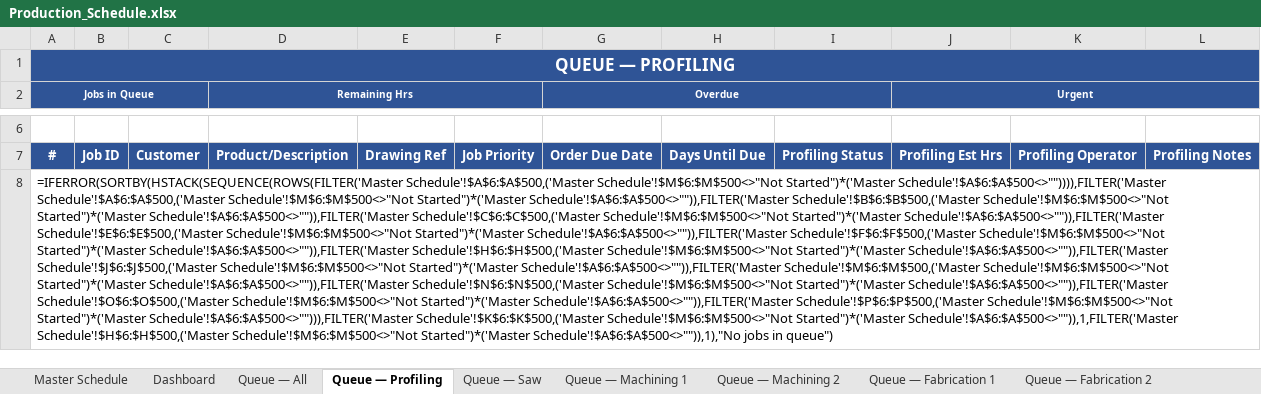
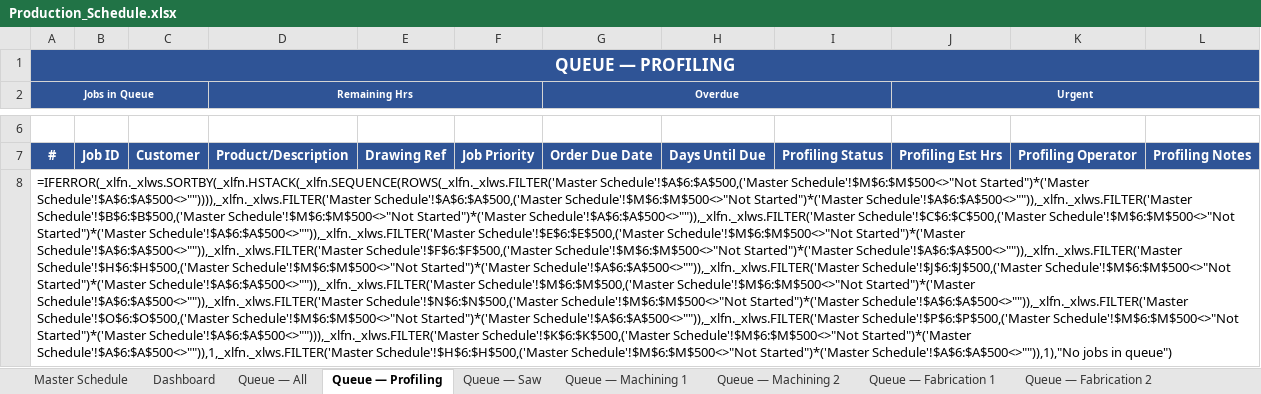
Before and after one commit to boley1-crypto/scheduler, an Excel workbook: Production_Schedule.xlsx, sheet Queue — Profiling, drawn as a sheet; only a part is shown, gaps mark what is left out; values as stored, in another font and other column widths than the file's, no borders; formulas without a stored value are shown as written; the diff names each change by its address in the sheet, - before the commit and + after, or states it on an @@ line.

```diff
--- a/Production_Schedule.xlsx (sheet Queue — Profiling)
+++ b/Production_Schedule.xlsx (sheet Queue — Profiling)
-A8 (Jobs in Queue): =IFERROR(SORTBY(HSTACK(SEQUENCE(ROWS(FILTER('Master Schedule'!$A$6:$A$500,('Master Schedule'!$M$6:$M$500<>"Not Started")*('Master Schedule'!$A$6:$A$500<>"")))),FILTER('Master Schedule'!$A$6:$A$500,('Master Schedule'!$M$6:$M$500<>"Not Started")*('Master Schedule'!$A$6:$A$500<>"")),FILTER('Master Schedule'!$B$6:$B$500,('Master Schedule'!$M$6:$M$500<>"Not Started")*('Master Schedule'!$A$6:$A$500<>"")),FILTER('Master Schedule'!$C$6:$C$500,('Master Schedule'!$M$6:$M$500<>"Not Started")*('Master Schedule'!$A$6:$A$500<>"")),FILTER('Master Schedule'!$E$6:$E$500,('Master Schedule'!$M$6:$M$500<>"Not Started")*('Master Schedule'!$A$6:$A$500<>"")),FILTER('Master Schedule'!$F$6:$F$500,('Master Schedule'!$M$6:$M$500<>"Not Started")*('Master Schedule'!$A$6:$A$500<>"")),FILTER('Master Schedule'!$H$6:$H$500,('Master Schedule'!$M$6:$M$500<>"Not Started")*('Master Schedule'!$A$6:$A$500<>"")),FILTER('Master Schedule'!$J$6:$J$500,('Master Schedule'!$M$6:$M$500<>"Not Started")*('Master Schedule'!$A$6:$A$500<>"")),FILTER('Master Schedule'!$M$6:$M$500,('Master Schedule'!$M$6:$M$500<>"Not Started")*('Master Schedule'!$A$6:$A$500<>"")),FILTER('Master Schedule'!$N$6:$N$500,('Master Schedule'!$M$6:$M$500<>"Not Started")*('Master Schedule'!$A$6:$A$500<>"")),FILTER('Master Schedule'!$O$6:$O$500,('Master Schedule'!$M$6:$M$500<>"Not Started")*('Master Schedule'!$A$6:$A$500<>"")),FILTER('Master Schedule'!$P$6:$P$500,('Master Schedule'!$M$6:$M$500<>"Not Started")*('Master Schedule'!$A$6:$A$500<>""))),FILTER('Master Schedule'!$K$6:$K$500,('Master Schedule'!$M$6:$M$500<>"Not Started")*('Master Schedule'!$A$6:$A$500<>"")),1,FILTER('Master Schedule'!$H$6:$H$500,('Master Schedule'!$M$6:$M$500<>"Not…
+A8 (Jobs in Queue): =IFERROR(_xlfn._xlws.SORTBY(_xlfn.HSTACK(_xlfn.SEQUENCE(ROWS(_xlfn._xlws.FILTER('Master Schedule'!$A$6:$A$500,('Master Schedule'!$M$6:$M$500<>"Not Started")*('Master Schedule'!$A$6:$A$500<>"")))),_xlfn._xlws.FILTER('Master Schedule'!$A$6:$A$500,('Master Schedule'!$M$6:$M$500<>"Not Started")*('Master Schedule'!$A$6:$A$500<>"")),_xlfn._xlws.FILTER('Master Schedule'!$B$6:$B$500,('Master Schedule'!$M$6:$M$500<>"Not Started")*('Master Schedule'!$A$6:$A$500<>"")),_xlfn._xlws.FILTER('Master Schedule'!$C$6:$C$500,('Master Schedule'!$M$6:$M$500<>"Not Started")*('Master Schedule'!$A$6:$A$500<>"")),_xlfn._xlws.FILTER('Master Schedule'!$E$6:$E$500,('Master Schedule'!$M$6:$M$500<>"Not Started")*('Master Schedule'!$A$6:$A$500<>"")),_xlfn._xlws.FILTER('Master Schedule'!$F$6:$F$500,('Master Schedule'!$M$6:$M$500<>"Not Started")*('Master Schedule'!$A$6:$A$500<>"")),_xlfn._xlws.FILTER('Master Schedule'!$H$6:$H$500,('Master Schedule'!$M$6:$M$500<>"Not Started")*('Master Schedule'!$A$6:$A$500<>"")),_xlfn._xlws.FILTER('Master Schedule'!$J$6:$J$500,('Master Schedule'!$M$6:$M$500<>"Not Started")*('Master Schedule'!$A$6:$A$500<>"")),_xlfn._xlws.FILTER('Master Schedule'!$M$6:$M$500,('Master Schedule'!$M$6:$M$500<>"Not Started")*('Master Schedule'!$A$6:$A$500<>"")),_xlfn._xlws.FILTER('Master Schedule'!$N$6:$N$500,('Master Schedule'!$M$6:$M$500<>"Not Started")*('Master Schedule'!$A$6:$A$500<>"")),_xlfn._xlws.FILTER('Master Schedule'!$O$6:$O$500,('Master Schedule'!$M$6:$M$500<>"Not Started")*('Master Schedule'!$A$6:$A$500<>"")),_xlfn._xlws.FILTER('Master Schedule'!$P$6:$P$500,('Master Schedule'!$M$6:$M$500<>"Not Started")*('Master Schedule'!$A$6:$A$500<>""))),_xlfn._xlws.FILTER('Master Schedule'!$K$6:$K$500,('Master Schedule'!$M$6:$M$500<>"Not Started")*('Master Schedule'!$A$6:$A$500<>"")),1,_xlfn._xlws.FILTER('Master Schedule'!$H$6:$H$500,('Master Schedule'!$M$6:$M$500<>"Not…
```
Also changed, not shown: sheet Queue — All, sheet Queue — Saw, sheet Queue — Machining 1, sheet Queue — Machining 2, sheet Queue — Blast, sheet Queue — Paint, 7 more sheets, 1 other file.
